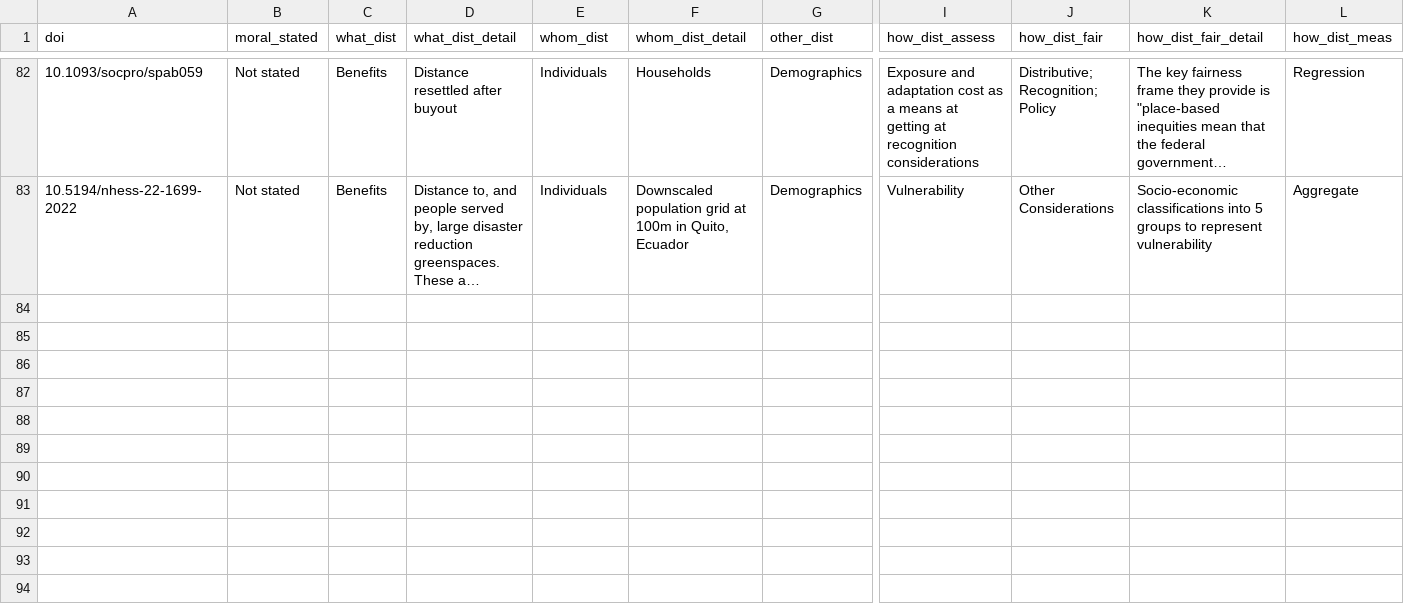
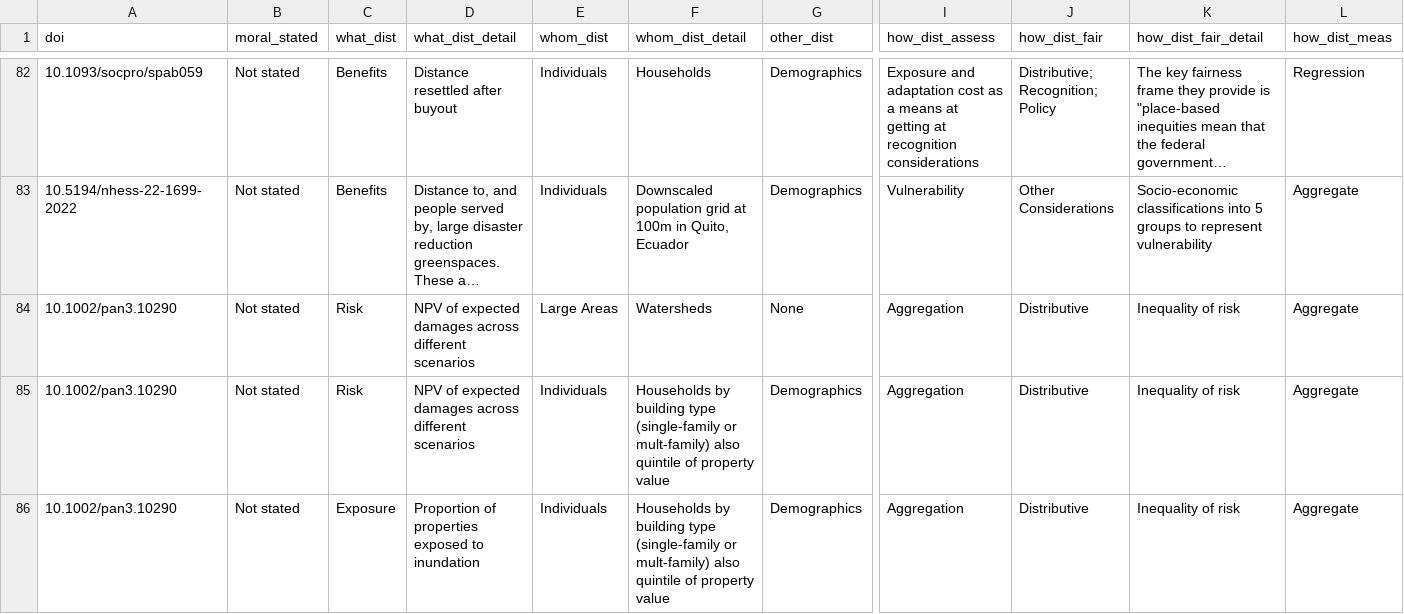
Before and after one commit to abpoll/equity_meas, a CSV file: data/measure_equity.csv, drawn as a sheet; only a part is shown, gaps mark what is left out; long unchanged cells end in …; rows hold the shown columns only; the diff names each change by its address in the sheet, - before the commit and + after, or states it on an @@ line.

```diff
--- a/data/measure_equity.csv
+++ b/data/measure_equity.csv
+row 84: 10.1002/pan3.10290 | Not stated | Risk | NPV of expected damages across different scenarios | Large Areas | Watersheds | None | Aggregation | Distributive | Inequality of risk | Aggregate
+row 85: 10.1002/pan3.10290 | Not stated | Risk | NPV of expected damages across different scenarios | Individuals | Households by building type (single-family or mult-family) also quintile of property value | Demographics | Aggregation | Distributive | Inequality of risk | Aggregate
+row 86: 10.1002/pan3.10290 | Not stated | Exposure | Proportion of properties exposed to inundation | Individuals | Households by building type (single-family or mult-family) also quintile of property value | Demographics | Aggregation | Distributive | Inequality of risk | Aggregate
```
Also changed, not shown: data/all_papers.csv, 1 other file.
